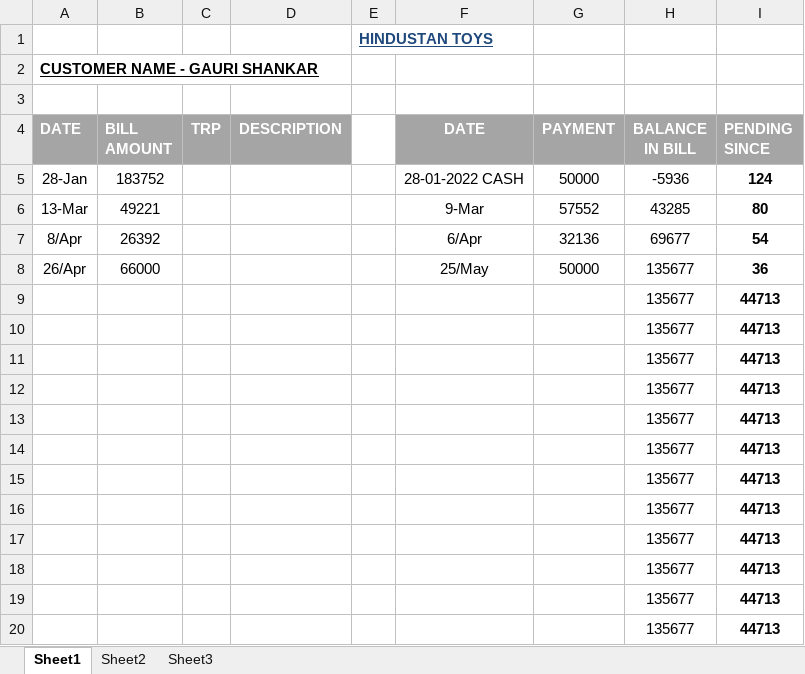
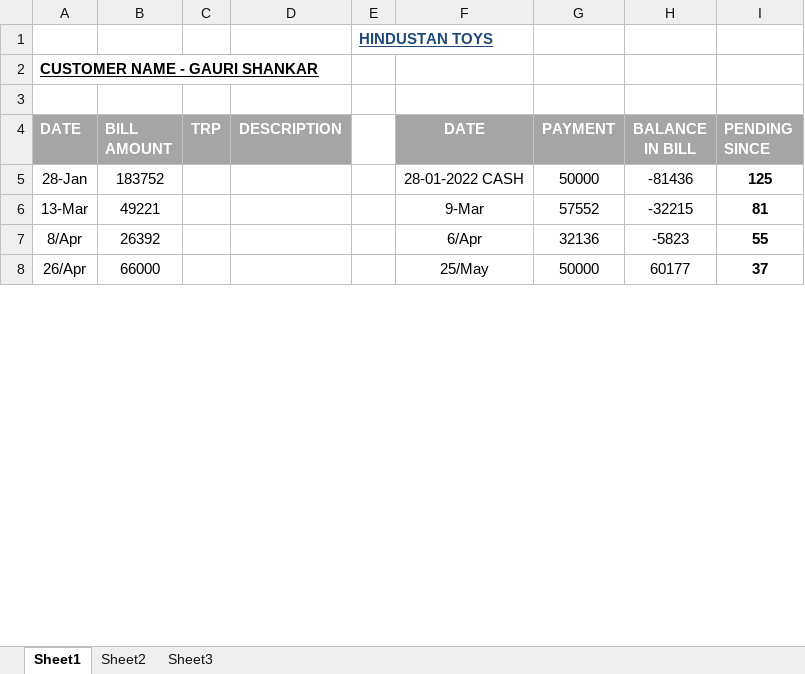
Before and after one commit to hunksammy/2084377289testbysam, an Excel workbook: IMPORTANT/GAURI SHANKAR.xlsx, sheet Sheet1, drawn as a sheet; only a part is shown; values as stored, in another font and other column widths than the file's, no borders; conditional formats not drawn; removed rows and columns are numbered as before the commit, all else as after; the diff covers the shown part only; the diff names each change by its address in the sheet, - before the commit and + after, or states it on an @@ line.

```diff
--- a/IMPORTANT/GAURI SHANKAR.xlsx (sheet Sheet1)
+++ b/IMPORTANT/GAURI SHANKAR.xlsx (sheet Sheet1)
-H5 (BALANCE IN BILL): -5936
+H5 (BALANCE IN BILL): -81436
-I5 (PENDING SINCE): 124
+I5 (PENDING SINCE): 125
-H6 (BALANCE IN BILL): 43285
+H6 (BALANCE IN BILL): -32215
-I6 (PENDING SINCE): 80
+I6 (PENDING SINCE): 81
-H7 (BALANCE IN BILL): 69677
+H7 (BALANCE IN BILL): -5823
-I7 (PENDING SINCE): 54
+I7 (PENDING SINCE): 55
-H8 (BALANCE IN BILL): 135677
+H8 (BALANCE IN BILL): 60177
-I8 (PENDING SINCE): 36
+I8 (PENDING SINCE): 37
-row 9:  |  |  |  |  |  |  | 135677 | 44713
-row 10:  |  |  |  |  |  |  | 135677 | 44713
-row 11:  |  |  |  |  |  |  | 135677 | 44713
-row 12:  |  |  |  |  |  |  | 135677 | 44713
-row 13:  |  |  |  |  |  |  | 135677 | 44713
-row 14:  |  |  |  |  |  |  | 135677 | 44713
-row 15:  |  |  |  |  |  |  | 135677 | 44713
-row 16:  |  |  |  |  |  |  | 135677 | 44713
-row 17:  |  |  |  |  |  |  | 135677 | 44713
-row 18:  |  |  |  |  |  |  | 135677 | 44713
-row 19:  |  |  |  |  |  |  | 135677 | 44713
-row 20:  |  |  |  |  |  |  | 135677 | 44713
```
Also changed, not shown: 26 added rows, 14 removed rows and 2 edited cells elsewhere in this sheet, IMPORTANT/KUMAR DELHI.xlsx, IMPORTANT/PP DELHI.xlsx, 7 other files.
